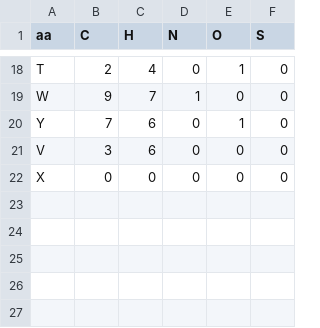
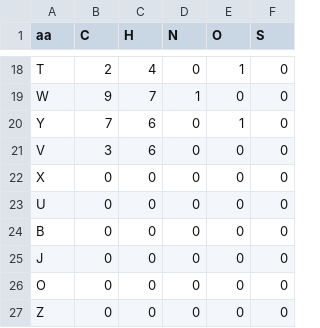
Before and after one commit to compomics/DeepLC, a CSV file: deeplc/aa_comp_rel.csv, drawn as a sheet; only a part is shown, gaps mark what is left out.

```diff
--- a/deeplc/aa_comp_rel.csv
+++ b/deeplc/aa_comp_rel.csv
@@ -22 +22,6 @@ V,3,6,0,0,0
 X,0,0,0,0,0
+U,0,0,0,0,0
+B,0,0,0,0,0
+J,0,0,0,0,0
+O,0,0,0,0,0
+Z,0,0,0,0,0
```
Also changed, not shown: deeplc/unimod/unimod_to_formula.csv, 12 other files.
